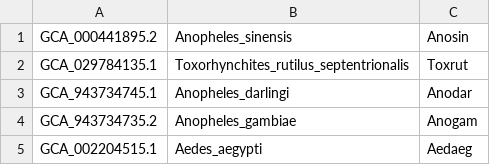
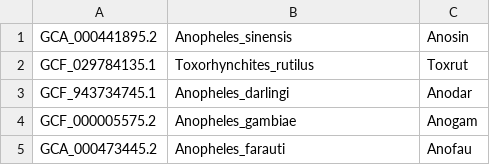
Before and after one commit to bacconipietro/00_lab_genomica_comparata, a TSV file: 00_practice/00_data/dataset.tsv, drawn as a sheet.

Commit message:
Add correct dataset

```diff
--- a/00_practice/00_data/dataset.tsv
+++ b/00_practice/00_data/dataset.tsv
@@ -1,5 +1,5 @@
 GCA_000441895.2	Anopheles_sinensis	Anosin
-GCA_029784135.1	Toxorhynchites_rutilus_septentrionalis	Toxrut
-GCA_943734745.1	Anopheles_darlingi	Anodar
-GCA_943734735.2	Anopheles_gambiae	Anogam
-GCA_002204515.1	Aedes_aegypti	Aedaeg
+GCF_029784135.1	Toxorhynchites_rutilus	Toxrut
+GCF_943734745.1	Anopheles_darlingi	Anodar
+GCF_000005575.2	Anopheles_gambiae	Anogam
+GCA_000473445.2	Anopheles_farauti	Anofau
```
